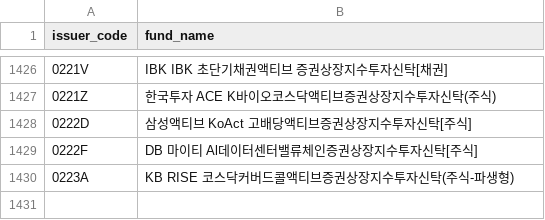
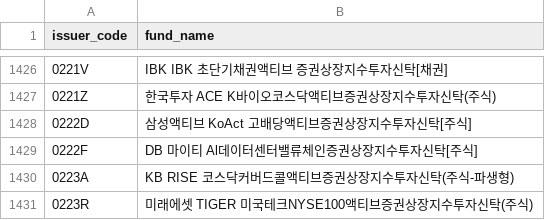
Before and after one commit to sungin-etf/NewETFKR, a CSV file: DB_KRXCode.csv, drawn as a sheet; only a part is shown, gaps mark what is left out.

```diff
--- a/DB_KRXCode.csv
+++ b/DB_KRXCode.csv
@@ -1430 +1430,2 @@ issuer_code,fund_name
 0223A,KB RISE 코스닥커버드콜액티브증권상장지수투자신탁(주식-파생형)
+0223R,미래에셋 TIGER 미국테크NYSE100액티브증권상장지수투자신탁(주식)
```
